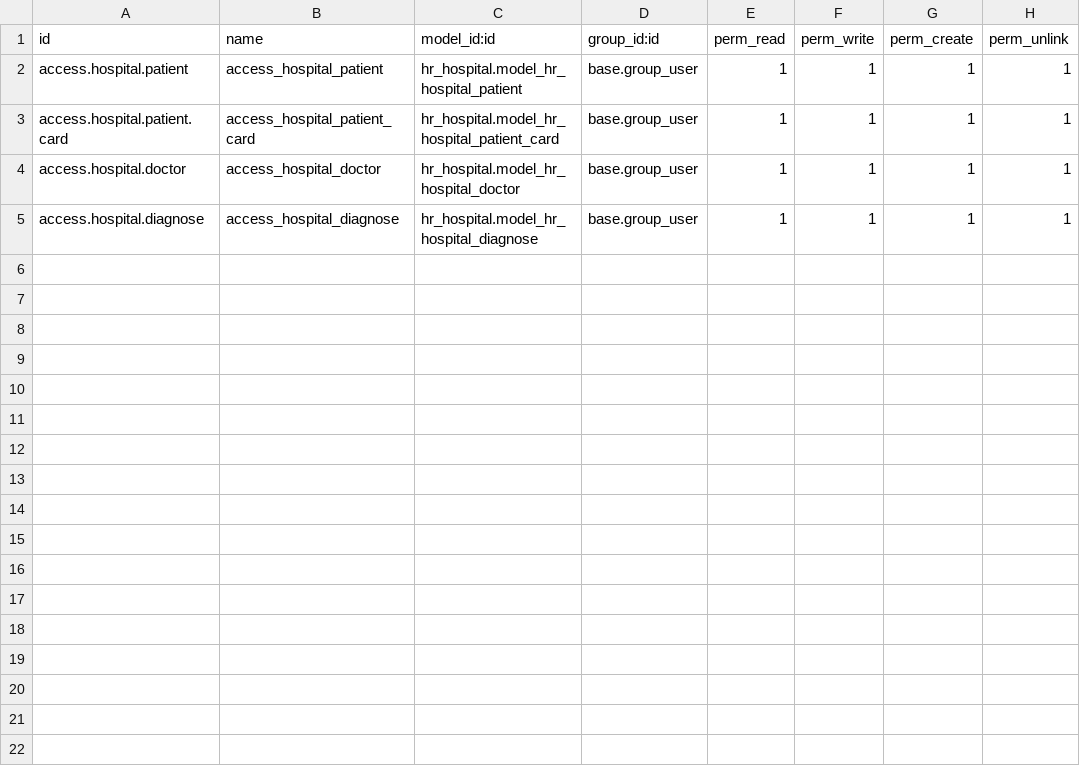
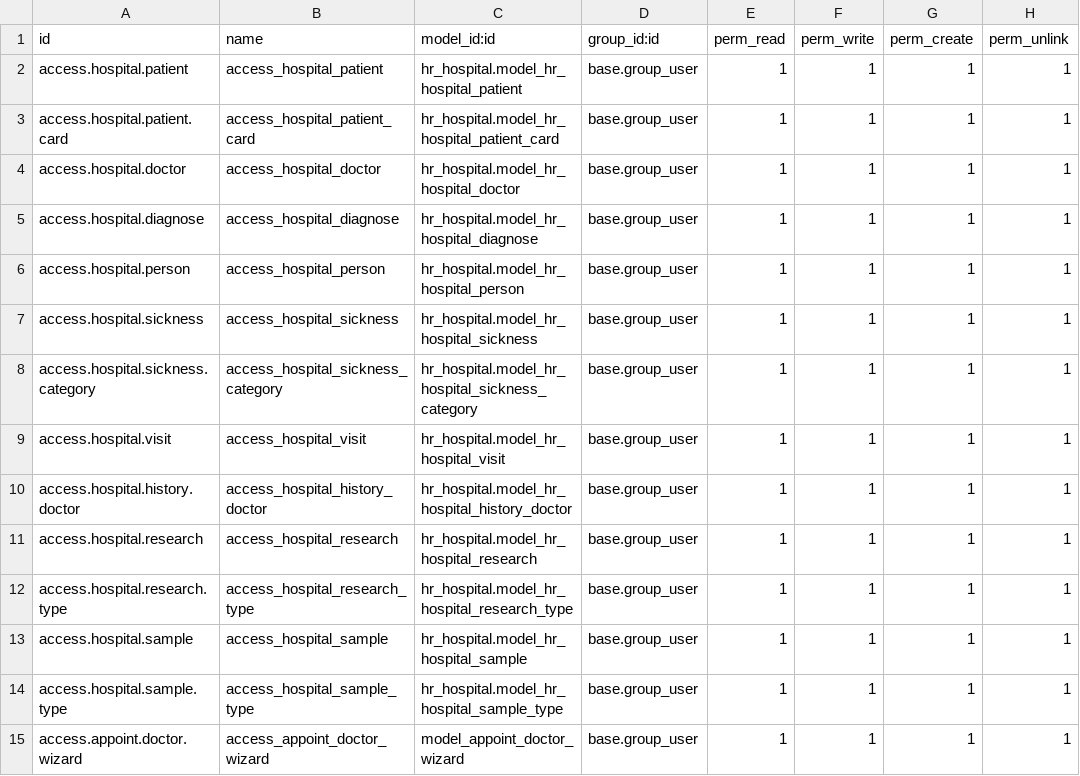
Before and after one commit to kseniavoitko/odoo_school, a CSV file: hr_hospital/security/ir.model.access.csv, drawn as a sheet.

Commit message:
[ADD]hr_hospital: add new models

```diff
--- a/hr_hospital/security/ir.model.access.csv
+++ b/hr_hospital/security/ir.model.access.csv
@@ -5 +5,11 @@ access.hospital.doctor,access_hospital_doctor,hr_hospital.model_hr_hospital_doct
 access.hospital.diagnose,access_hospital_diagnose,hr_hospital.model_hr_hospital_diagnose,base.group_user,1,1,1,1
+access.hospital.person,access_hospital_person,hr_hospital.model_hr_hospital_person,base.group_user,1,1,1,1
+access.hospital.sickness,access_hospital_sickness,hr_hospital.model_hr_hospital_sickness,base.group_user,1,1,1,1
+access.hospital.sickness.category,access_hospital_sickness_category,hr_hospital.model_hr_hospital_sickness_category,base.group_user,1,1,1,1
+access.hospital.visit,access_hospital_visit,hr_hospital.model_hr_hospital_visit,base.group_user,1,1,1,1
+access.hospital.history.doctor,access_hospital_history_doctor,hr_hospital.model_hr_hospital_history_doctor,base.group_user,1,1,1,1
+access.hospital.research,access_hospital_research,hr_hospital.model_hr_hospital_research,base.group_user,1,1,1,1
+access.hospital.research.type,access_hospital_research_type,hr_hospital.model_hr_hospital_research_type,base.group_user,1,1,1,1
+access.hospital.sample,access_hospital_sample,hr_hospital.model_hr_hospital_sample,base.group_user,1,1,1,1
+access.hospital.sample.type,access_hospital_sample_type,hr_hospital.model_hr_hospital_sample_type,base.group_user,1,1,1,1
+access.appoint.doctor.wizard,access_appoint_doctor_wizard,model_appoint_doctor_wizard,base.group_user,1,1,1,1
```
Also changed, not shown: 24 other files.
